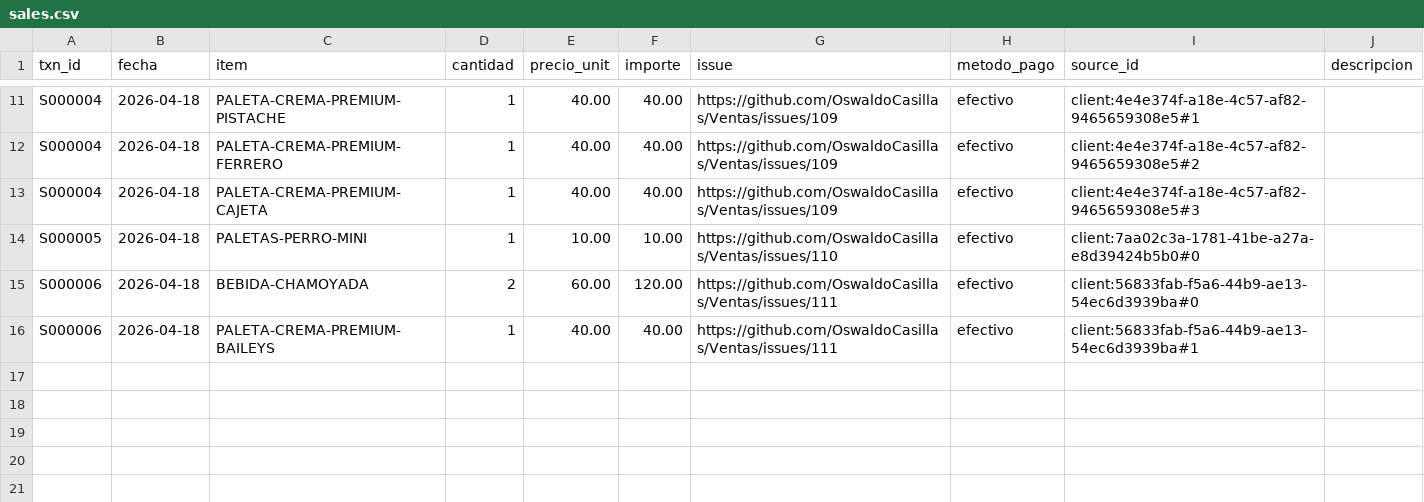
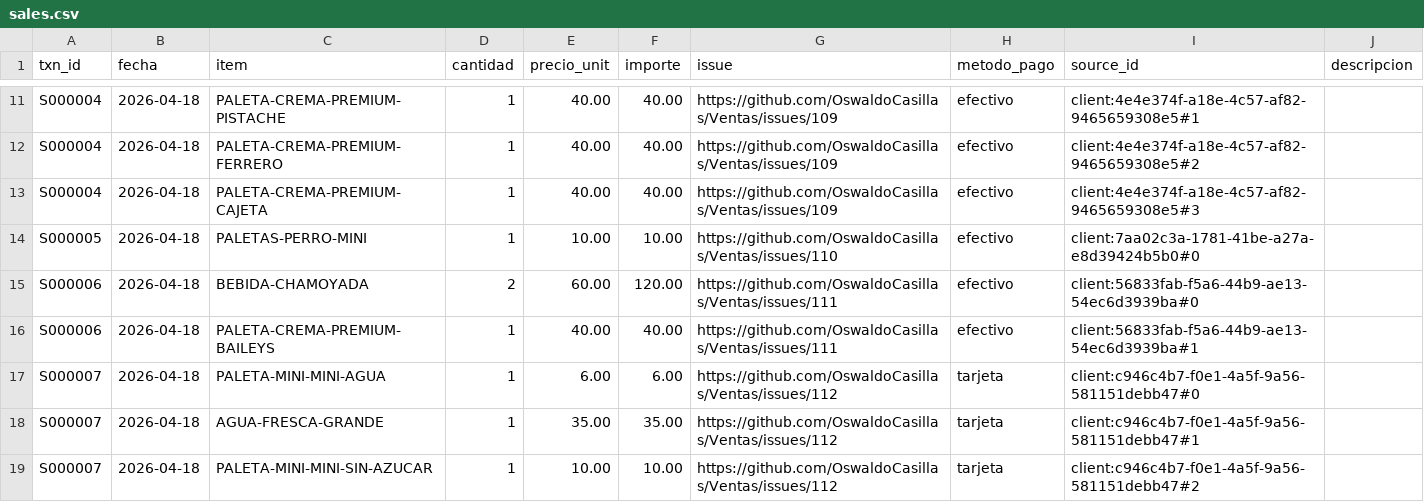
Before and after one commit to OswaldoCasillas/Ventas, a CSV file: data/sales.csv, drawn as a sheet; only a part is shown, gaps mark what is left out.

```diff
--- a/data/sales.csv
+++ b/data/sales.csv
@@ -16 +16,4 @@ S000006,2026-04-18,BEBIDA-CHAMOYADA,2,60.00,120.00,https://github.com/OswaldoCas
 S000006,2026-04-18,PALETA-CREMA-PREMIUM-BAILEYS,1,40.00,40.00,https://github.com/OswaldoCasillas/Ventas/issues/111,efectivo,client:56833fab-f5a6-44b9-ae13-54ec6d3939ba#1,
+S000007,2026-04-18,PALETA-MINI-MINI-AGUA,1,6.00,6.00,https://github.com/OswaldoCasillas/Ventas/issues/112,tarjeta,client:c946c4b7-f0e1-4a5f-9a56-581151debb47#0,
+S000007,2026-04-18,AGUA-FRESCA-GRANDE,1,35.00,35.00,https://github.com/OswaldoCasillas/Ventas/issues/112,tarjeta,client:c946c4b7-f0e1-4a5f-9a56-581151debb47#1,
+S000007,2026-04-18,PALETA-MINI-MINI-SIN-AZUCAR,1,10.00,10.00,https://github.com/OswaldoCasillas/Ventas/issues/112,tarjeta,client:c946c4b7-f0e1-4a5f-9a56-581151debb47#2,
```
Also changed, not shown: data/inventory.csv, data/processed_events.csv, 7 other files.
